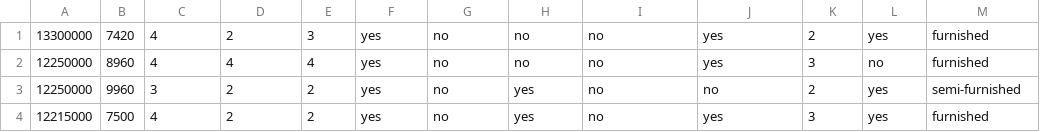
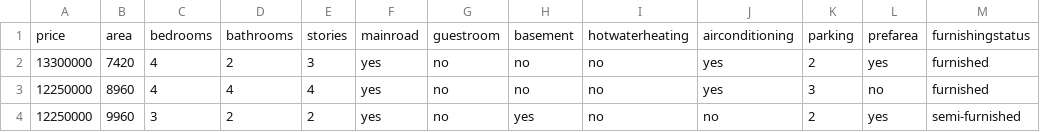
Before and after one commit to shouryaeaga/LinearRegression, a CSV file: Housing.csv, drawn as a sheet; only a part is shown; the shorter side is filled out with more unchanged rows.

Commit message:
random shuffling and data cleansing for more features

```diff
--- a/Housing.csv
+++ b/Housing.csv
@@ -1 +1,2 @@
+price,area,bedrooms,bathrooms,stories,mainroad,guestroom,basement,hotwaterheating,airconditioning,parking,prefarea,furnishingstatus
 13300000,7420,4,2,3,yes,no,no,no,yes,2,yes,furnished
```
Also changed, not shown: 6 other files.
